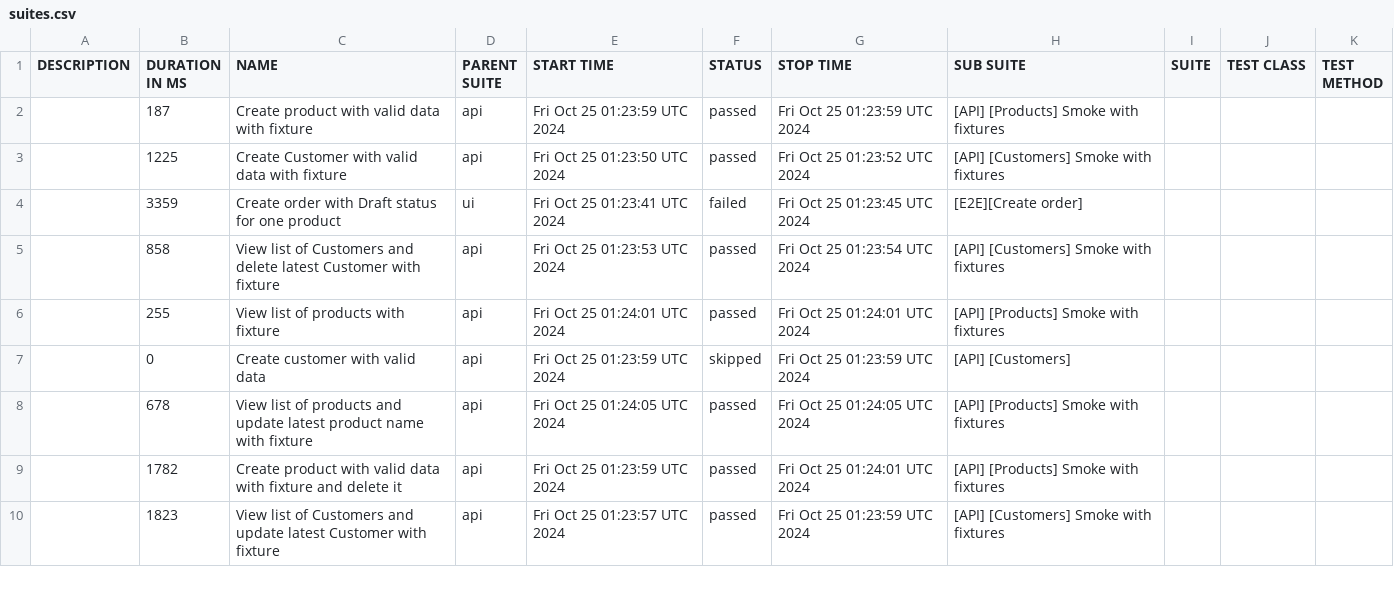
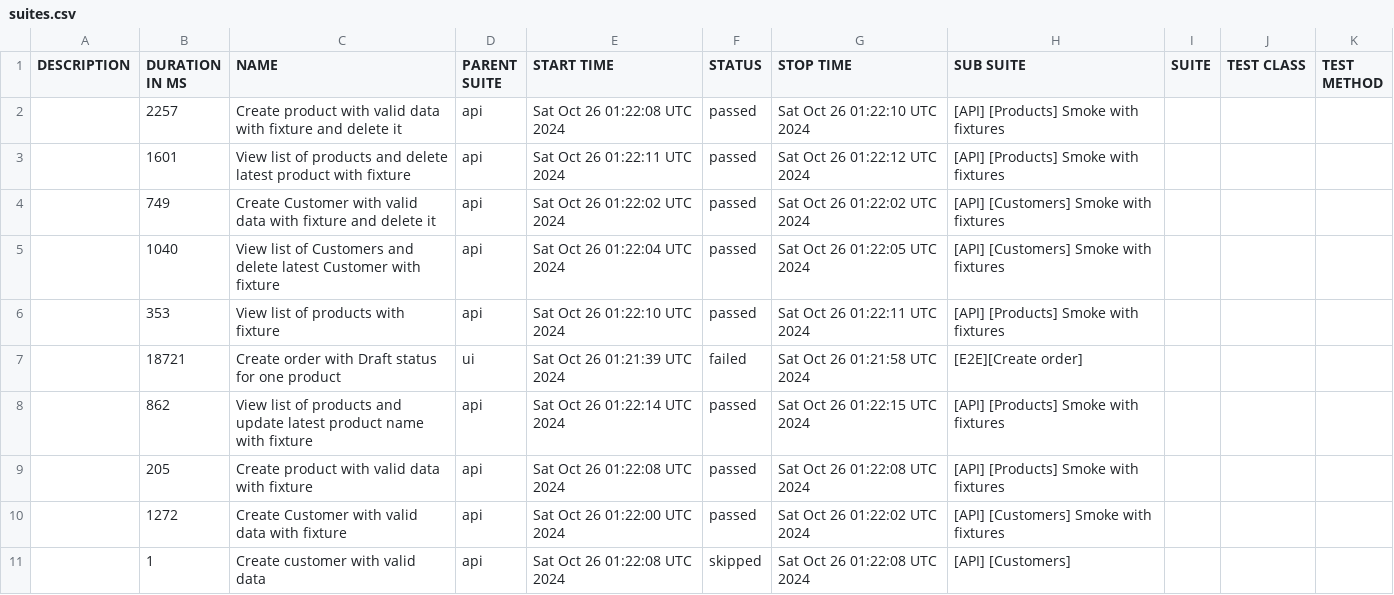
Before and after one commit to JackBlaaack/SalesPortalProject, a CSV file: allure-report/data/suites.csv, drawn as a sheet; only a part is shown; the diff covers the shown part only.

```diff
--- a/allure-report/data/suites.csv
+++ b/allure-report/data/suites.csv
@@ -1,10 +1,11 @@
 "DESCRIPTION","DURATION IN MS","NAME","PARENT SUITE","START TIME","STATUS","STOP TIME","SUB SUITE","SUITE","TEST CLASS","TEST METHOD"
-"","187","Create product with valid data with fixture","api","Fri Oct 25 01:23:59 UTC 2024","passed","Fri Oct 25 01:23:59 UTC 2024","[API] [Products] Smoke with fixtures","","",""
-"","1225","Create Customer with valid data with fixture","api","Fri Oct 25 01:23:50 UTC 2024","passed","Fri Oct 25 01:23:52 UTC 2024","[API] [Customers] Smoke with fixtures","","",""
-"","3359","Create order with Draft status for one product","ui","Fri Oct 25 01:23:41 UTC 2024","failed","Fri Oct 25 01:23:45 UTC 2024","[E2E][Create order]","","",""
-"","858","View list of Customers and delete latest Customer with fixture","api","Fri Oct 25 01:23:53 UTC 2024","passed","Fri Oct 25 01:23:54 UTC 2024","[API] [Customers] Smoke with fixtures","","",""
-"","255","View list of products with fixture","api","Fri Oct 25 01:24:01 UTC 2024","passed","Fri Oct 25 01:24:01 UTC 2024","[API] [Products] Smoke with fixtures","","",""
-"","0","Create customer with valid data","api","Fri Oct 25 01:23:59 UTC 2024","skipped","Fri Oct 25 01:23:59 UTC 2024","[API] [Customers]","","",""
-"","678","View list of products and update latest product name with fixture","api","Fri Oct 25 01:24:05 UTC 2024","passed","Fri Oct 25 01:24:05 UTC 2024","[API] [Products] Smoke with fixtures","","",""
-"","1782","Create product with valid data with fixture and delete it","api","Fri Oct 25 01:23:59 UTC 2024","passed","Fri Oct 25 01:24:01 UTC 2024","[API] [Products] Smoke with fixtures","","",""
-"","1823","View list of Customers and update latest Customer with fixture","api","Fri Oct 25 01:23:57 UTC 2024","passed","Fri Oct 25 01:23:59 UTC 2024","[API] [Customers] Smoke with fixtures","","",""
+"","2257","Create product with valid data with fixture and delete it","api","Sat Oct 26 01:22:08 UTC 2024","passed","Sat Oct 26 01:22:10 UTC 2024","[API] [Products] Smoke with fixtures","","",""
+"","1601","View list of products and delete latest product with fixture","api","Sat Oct 26 01:22:11 UTC 2024","passed","Sat Oct 26 01:22:12 UTC 2024","[API] [Products] Smoke with fixtures","","",""
+"","749","Create Customer with valid data with fixture and delete it","api","Sat Oct 26 01:22:02 UTC 2024","passed","Sat Oct 26 01:22:02 UTC 2024","[API] [Customers] Smoke with fixtures","","",""
+"","1040","View list of Customers and delete latest Customer with fixture","api","Sat Oct 26 01:22:04 UTC 2024","passed","Sat Oct 26 01:22:05 UTC 2024","[API] [Customers] Smoke with fixtures","","",""
+"","353","View list of products with fixture","api","Sat Oct 26 01:22:10 UTC 2024","passed","Sat Oct 26 01:22:11 UTC 2024","[API] [Products] Smoke with fixtures","","",""
+"","18721","Create order with Draft status for one product","ui","Sat Oct 26 01:21:39 UTC 2024","failed","Sat Oct 26 01:21:58 UTC 2024","[E2E][Create order]","","",""
+"","862","View list of products and update latest product name with fixture","api","Sat Oct 26 01:22:14 UTC 2024","passed","Sat Oct 26 01:22:15 UTC 2024","[API] [Products] Smoke with fixtures","","",""
+"","205","Create product with valid data with fixture","api","Sat Oct 26 01:22:08 UTC 2024","passed","Sat Oct 26 01:22:08 UTC 2024","[API] [Products] Smoke with fixtures","","",""
+"","1272","Create Customer with valid data with fixture","api","Sat Oct 26 01:22:00 UTC 2024","passed","Sat Oct 26 01:22:02 UTC 2024","[API] [Customers] Smoke with fixtures","","",""
+"","1","Create customer with valid data","api","Sat Oct 26 01:22:08 UTC 2024","skipped","Sat Oct 26 01:22:08 UTC 2024","[API] [Customers]","","",""
```
Also changed, not shown: 1 removed row and 15 edited cells elsewhere in this file, 59 other files.
